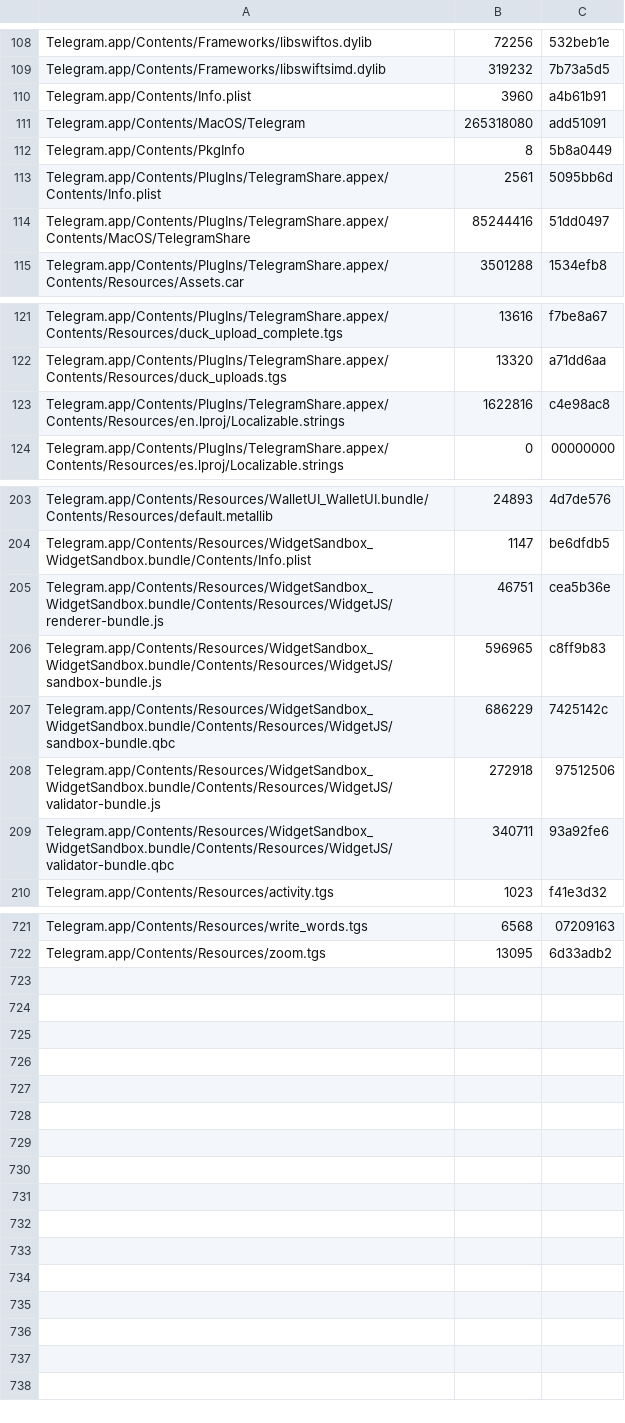
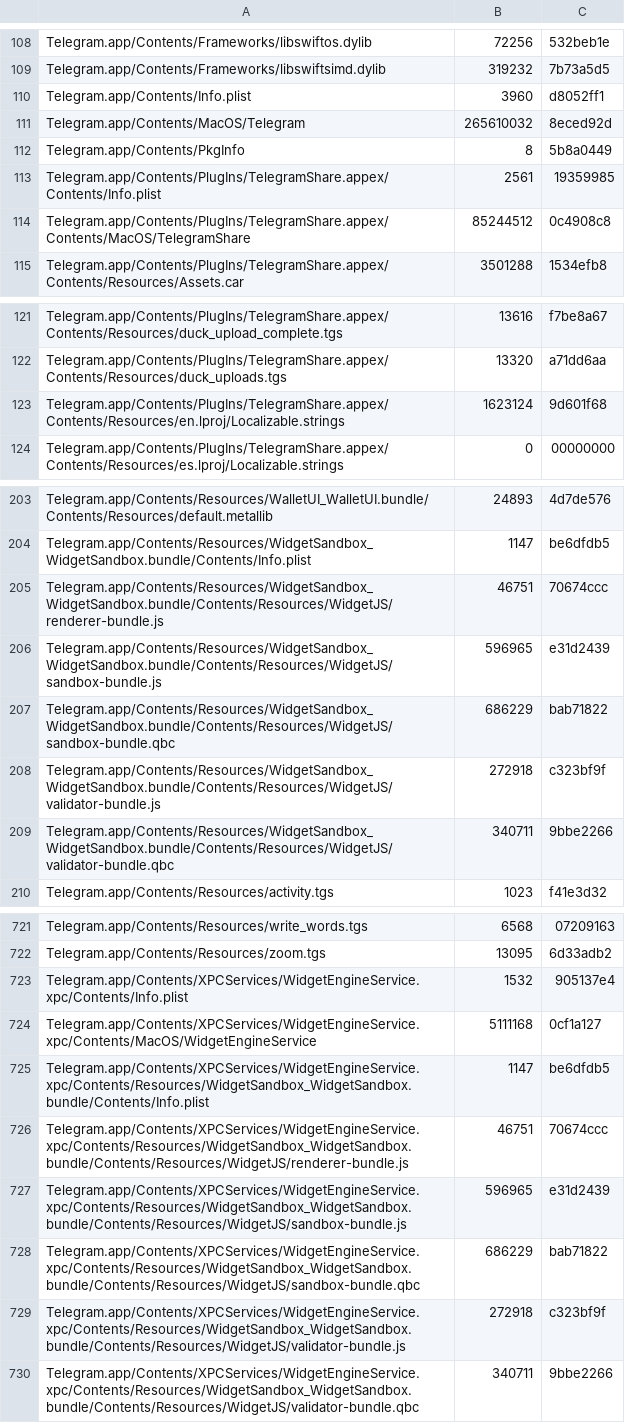
Before and after one commit to lickovan2/tgtracker, a TSV file: data/client/macos/files.tsv, drawn as a sheet; only a part is shown, gaps mark what is left out; the diff covers the shown part only.

```diff
--- a/data/client/macos/files.tsv
+++ b/data/client/macos/files.tsv
@@ -109,7 +109,7 @@ Telegram.app/Contents/Frameworks/libswiftos.dylib	72256	532beb1e
 Telegram.app/Contents/Frameworks/libswiftsimd.dylib	319232	7b73a5d5
-Telegram.app/Contents/Info.plist	3960	a4b61b91
-Telegram.app/Contents/MacOS/Telegram	265318080	add51091
+Telegram.app/Contents/Info.plist	3960	d8052ff1
+Telegram.app/Contents/MacOS/Telegram	265610032	8eced92d
 Telegram.app/Contents/PkgInfo	8	5b8a0449
-Telegram.app/Contents/PlugIns/TelegramShare.appex/Contents/Info.plist	2561	5095bb6d
-Telegram.app/Contents/PlugIns/TelegramShare.appex/Contents/MacOS/TelegramShare	85244416	51dd0497
+Telegram.app/Contents/PlugIns/TelegramShare.appex/Contents/Info.plist	2561	19359985
+Telegram.app/Contents/PlugIns/TelegramShare.appex/Contents/MacOS/TelegramShare	85244512	0c4908c8
 Telegram.app/Contents/PlugIns/TelegramShare.appex/Contents/Resources/Assets.car	3501288	1534efb8
@@ -122,3 +122,3 @@ Telegram.app/Contents/PlugIns/TelegramShare.appex/Contents/Resources/duck_upload
 Telegram.app/Contents/PlugIns/TelegramShare.appex/Contents/Resources/duck_uploads.tgs	13320	a71dd6aa
-Telegram.app/Contents/PlugIns/TelegramShare.appex/Contents/Resources/en.lproj/Localizable.strings	1622816	c4e98ac8
+Telegram.app/Contents/PlugIns/TelegramShare.appex/Contents/Resources/en.lproj/Localizable.strings	1623124	9d601f68
 Telegram.app/Contents/PlugIns/TelegramShare.appex/Contents/Resources/es.lproj/Localizable.strings	0	00000000
@@ -204,7 +204,7 @@ Telegram.app/Contents/Resources/WalletUI_WalletUI.bundle/Contents/Resources/defa
 Telegram.app/Contents/Resources/WidgetSandbox_WidgetSandbox.bundle/Contents/Info.plist	1147	be6dfdb5
-Telegram.app/Contents/Resources/WidgetSandbox_WidgetSandbox.bundle/Contents/Resources/WidgetJS/renderer-bundle.js	46751	cea5b36e
-Telegram.app/Contents/Resources/WidgetSandbox_WidgetSandbox.bundle/Contents/Resources/WidgetJS/sandbox-bundle.js	596965	c8ff9b83
-Telegram.app/Contents/Resources/WidgetSandbox_WidgetSandbox.bundle/Contents/Resources/WidgetJS/sandbox-bundle.qbc	686229	7425142c
-Telegram.app/Contents/Resources/WidgetSandbox_WidgetSandbox.bundle/Contents/Resources/WidgetJS/validator-bundle.js	272918	97512506
-Telegram.app/Contents/Resources/WidgetSandbox_WidgetSandbox.bundle/Contents/Resources/WidgetJS/validator-bundle.qbc	340711	93a92fe6
+Telegram.app/Contents/Resources/WidgetSandbox_WidgetSandbox.bundle/Contents/Resources/WidgetJS/renderer-bundle.js	46751	70674ccc
+Telegram.app/Contents/Resources/WidgetSandbox_WidgetSandbox.bundle/Contents/Resources/WidgetJS/sandbox-bundle.js	596965	e31d2439
+Telegram.app/Contents/Resources/WidgetSandbox_WidgetSandbox.bundle/Contents/Resources/WidgetJS/sandbox-bundle.qbc	686229	bab71822
+Telegram.app/Contents/Resources/WidgetSandbox_WidgetSandbox.bundle/Contents/Resources/WidgetJS/validator-bundle.js	272918	c323bf9f
+Telegram.app/Contents/Resources/WidgetSandbox_WidgetSandbox.bundle/Contents/Resources/WidgetJS/validator-bundle.qbc	340711	9bbe2266
 Telegram.app/Contents/Resources/activity.tgs	1023	f41e3d32
@@ -722 +722,9 @@ Telegram.app/Contents/Resources/write_words.tgs	6568	07209163
 Telegram.app/Contents/Resources/zoom.tgs	13095	6d33adb2
+Telegram.app/Contents/XPCServices/WidgetEngineService.xpc/Contents/Info.plist	1532	905137e4
+Telegram.app/Contents/XPCServices/WidgetEngineService.xpc/Contents/MacOS/WidgetEngineService	5111168	0cf1a127
+Telegram.app/Contents/XPCServices/WidgetEngineService.xpc/Contents/Resources/WidgetSandbox_WidgetSandbox.bundle/Contents/Info.plist	1147	be6dfdb5
+Telegram.app/Contents/XPCServices/WidgetEngineService.xpc/Contents/Resources/WidgetSandbox_WidgetSandbox.bundle/Contents/Resources/WidgetJS/renderer-bundle.js	46751	70674ccc
+Telegram.app/Contents/XPCServices/WidgetEngineService.xpc/Contents/Resources/WidgetSandbox_WidgetSandbox.bundle/Contents/Resources/WidgetJS/sandbox-bundle.js	596965	e31d2439
+Telegram.app/Contents/XPCServices/WidgetEngineService.xpc/Contents/Resources/WidgetSandbox_WidgetSandbox.bundle/Contents/Resources/WidgetJS/sandbox-bundle.qbc	686229	bab71822
+Telegram.app/Contents/XPCServices/WidgetEngineService.xpc/Contents/Resources/WidgetSandbox_WidgetSandbox.bundle/Contents/Resources/WidgetJS/validator-bundle.js	272918	c323bf9f
+Telegram.app/Contents/XPCServices/WidgetEngineService.xpc/Contents/Resources/WidgetSandbox_WidgetSandbox.bundle/Contents/Resources/WidgetJS/validator-bundle.qbc	340711	9bbe2266
```
Also changed, not shown: 8 edited cells elsewhere in this file, 3 other files.
